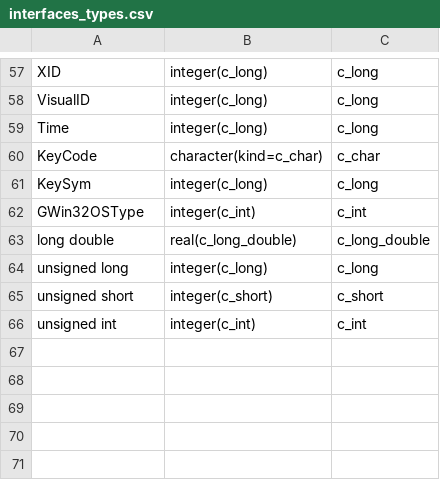
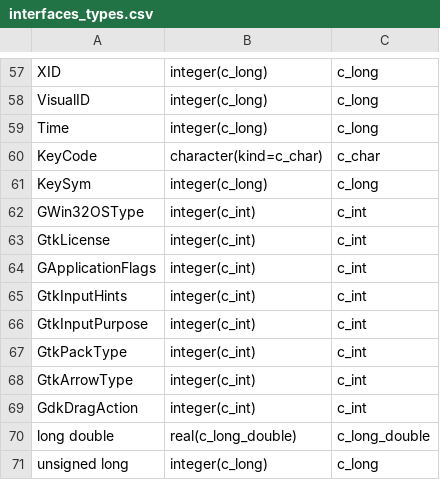
Before and after one commit to vmagnin/experimental_interfaces, a CSV file: src/libsoup3/interfaces_types.csv, drawn as a sheet; only a part is shown, gaps mark what is left out; the shorter side is filled out with more unchanged rows.

```diff
--- a/src/libsoup3/interfaces_types.csv
+++ b/src/libsoup3/interfaces_types.csv
@@ -62,2 +62,9 @@ KeySym;integer(c_long);c_long
 GWin32OSType;integer(c_int);c_int
+GtkLicense;integer(c_int);c_int
+GApplicationFlags;integer(c_int);c_int
+GtkInputHints;integer(c_int);c_int
+GtkInputPurpose;integer(c_int);c_int
+GtkPackType;integer(c_int);c_int
+GtkArrowType;integer(c_int);c_int
+GdkDragAction;integer(c_int);c_int
 long double;real(c_long_double);c_long_double
```
Also changed, not shown: src/libsoup3/cfwrapper-errors.csv, src/libsoup3/interfaces_funptr.csv, 3 other files.
